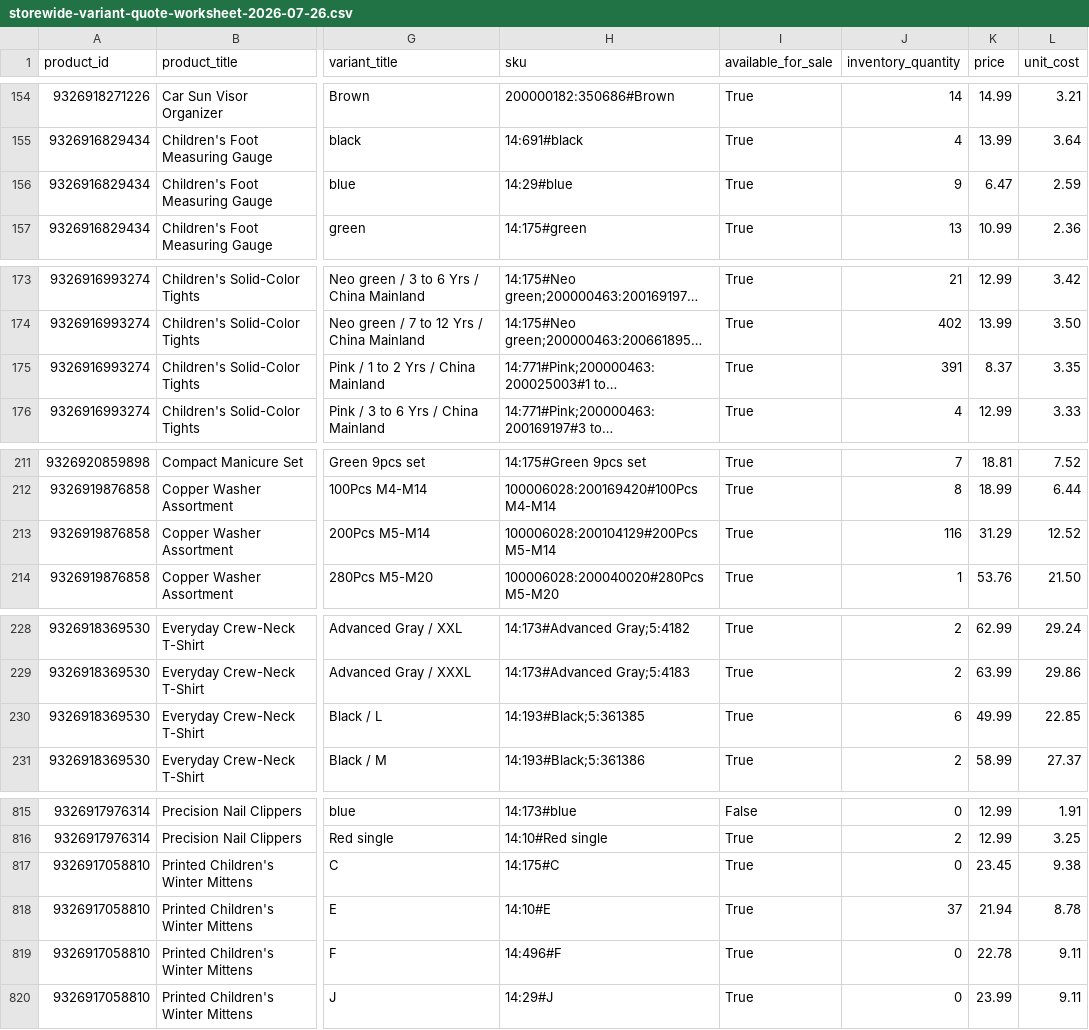
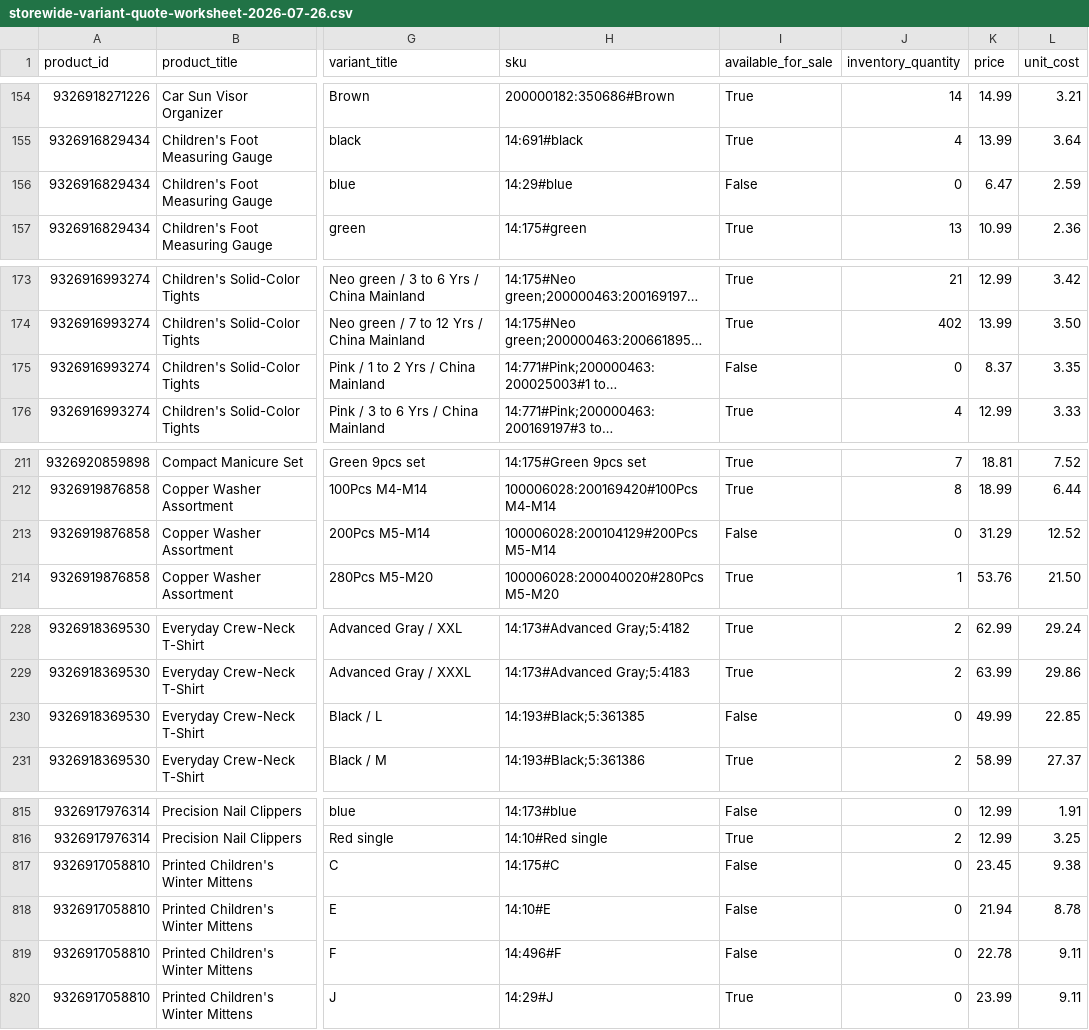
Before and after one commit to dchavez3395/Puchica-hydrogen, a CSV file: docs/storewide-variant-quote-worksheet-2026-07-26.csv, drawn as a sheet; only a part is shown, gaps mark what is left out; long unchanged cells end in …; the diff covers the shown part only; the diff names each change by its address in the sheet, - before the commit and + after, or states it on an @@ line.

Commit message:
Disable draft variants without destination shipping

```diff
--- a/docs/storewide-variant-quote-worksheet-2026-07-26.csv
+++ b/docs/storewide-variant-quote-worksheet-2026-07-26.csv
-I156 (available_for_sale): True
+I156 (available_for_sale): False
-J156 (inventory_quantity): 9
+J156 (inventory_quantity): 0
-I175 (available_for_sale): True
+I175 (available_for_sale): False
-J175 (inventory_quantity): 391
+J175 (inventory_quantity): 0
-I213 (available_for_sale): True
+I213 (available_for_sale): False
-J213 (inventory_quantity): 116
+J213 (inventory_quantity): 0
-I230 (available_for_sale): True
+I230 (available_for_sale): False
-J230 (inventory_quantity): 6
+J230 (inventory_quantity): 0
-I817:I819 (available_for_sale): True
+I817:I819 (available_for_sale): False
-J818 (inventory_quantity): 37
+J818 (inventory_quantity): 0
```
Also changed, not shown: 4 edited cells elsewhere in this file, 2 other files.
